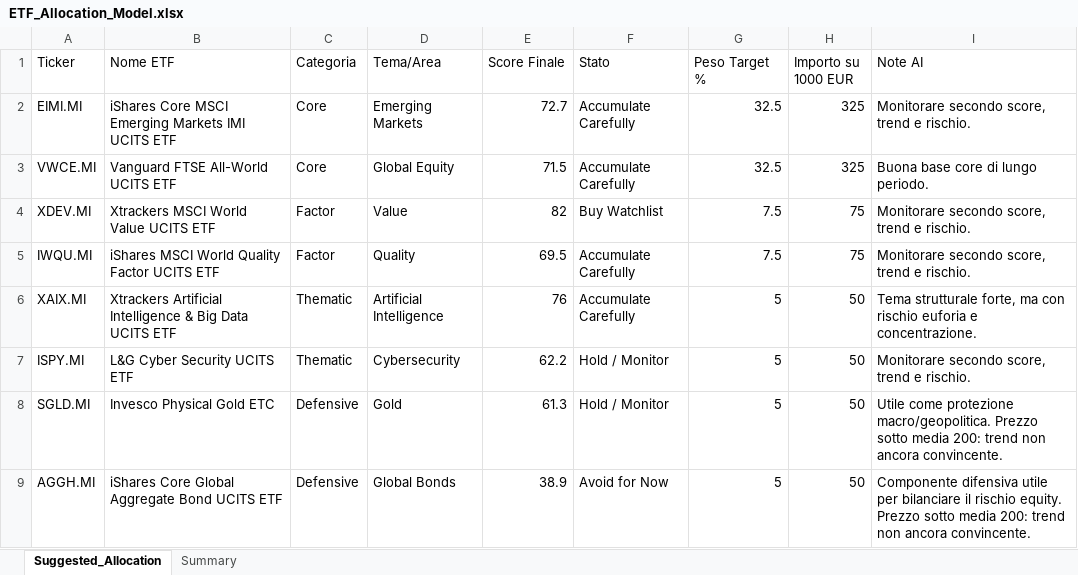
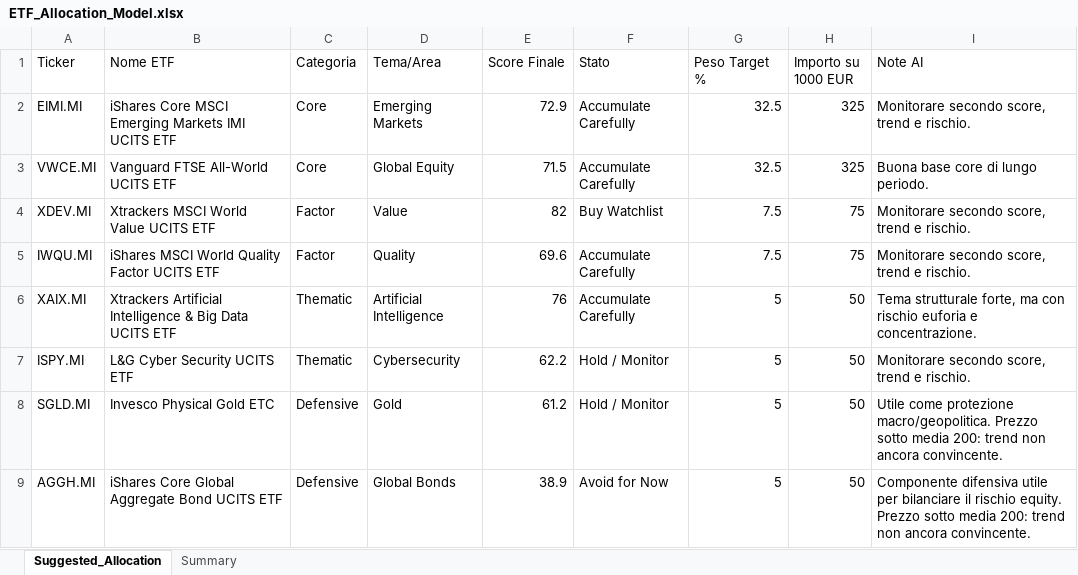
Before and after one commit to mirkomazzacuva/etf-intelligence-agent, an Excel workbook: ETF_Allocation_Model.xlsx, sheet Suggested_Allocation, drawn as a sheet; values as stored, in another font and other column widths than the file's, no borders; the diff names each change by its address in the sheet, - before the commit and + after, or states it on an @@ line.

```diff
--- a/ETF_Allocation_Model.xlsx (sheet Suggested_Allocation)
+++ b/ETF_Allocation_Model.xlsx (sheet Suggested_Allocation)
-E2 (Score Finale): 72.7
+E2 (Score Finale): 72.9
-E5 (Score Finale): 69.5
+E5 (Score Finale): 69.6
-E8 (Score Finale): 61.3
+E8 (Score Finale): 61.2
```
Also changed, not shown: sheet Summary, ETF_Intelligence_Agent_UPDATED.xlsx, 3 other files.
